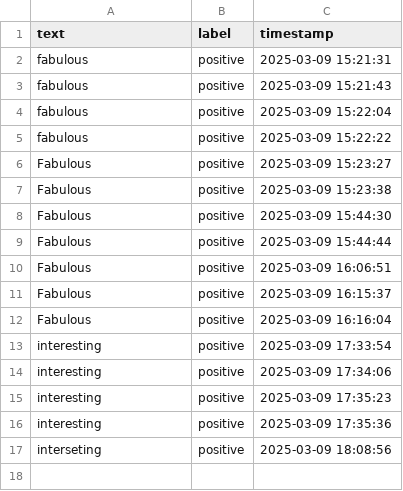
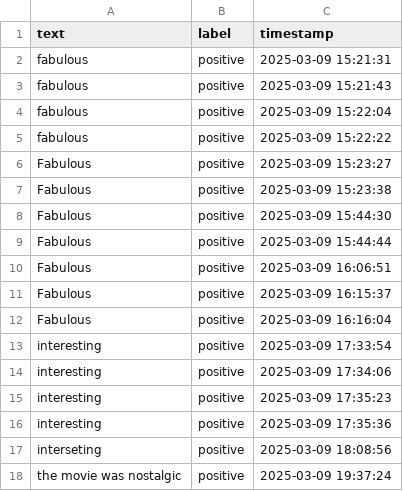
Before and after one commit to Private-Fox7/Sentiment-Analysis-App, a CSV file: feedback_dataset.csv, drawn as a sheet; the diff names each change by its address in the sheet, - before the commit and + after, or states it on an @@ line.

Commit message:
Update feedback data - 2025-03-09 19:37:25

```diff
--- a/feedback_dataset.csv
+++ b/feedback_dataset.csv
+row 18: the movie was nostalgic | positive | 2025-03-09 19:37:24
```
